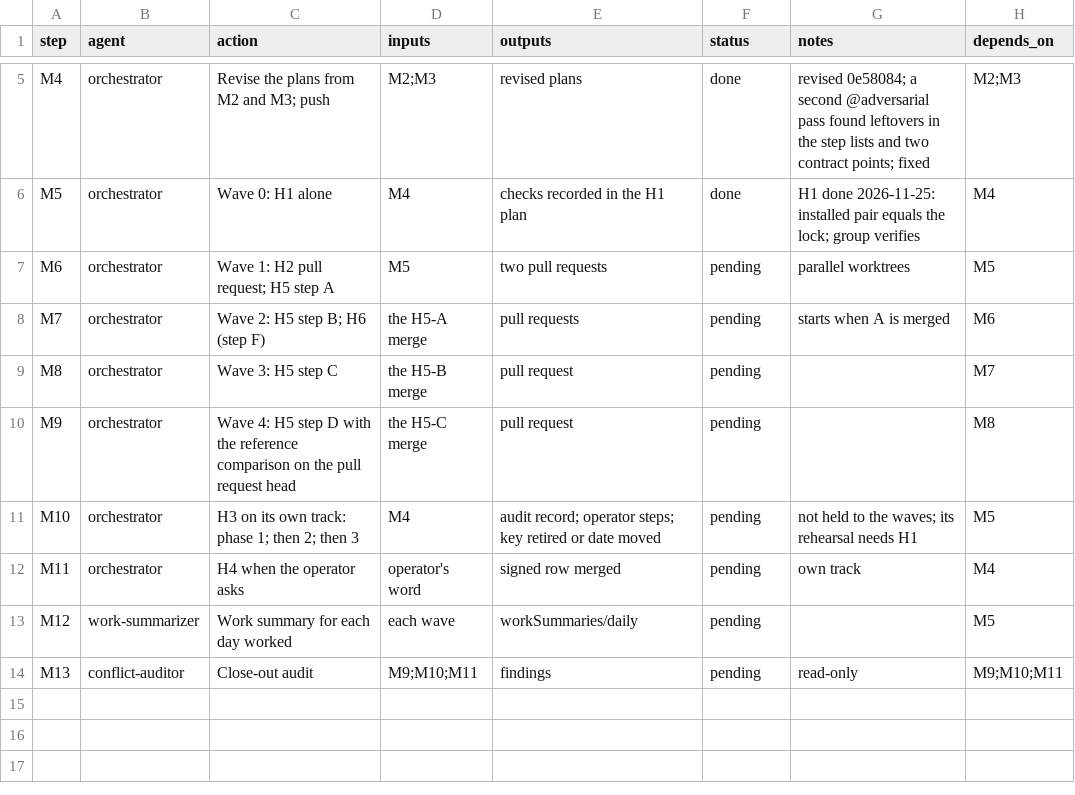
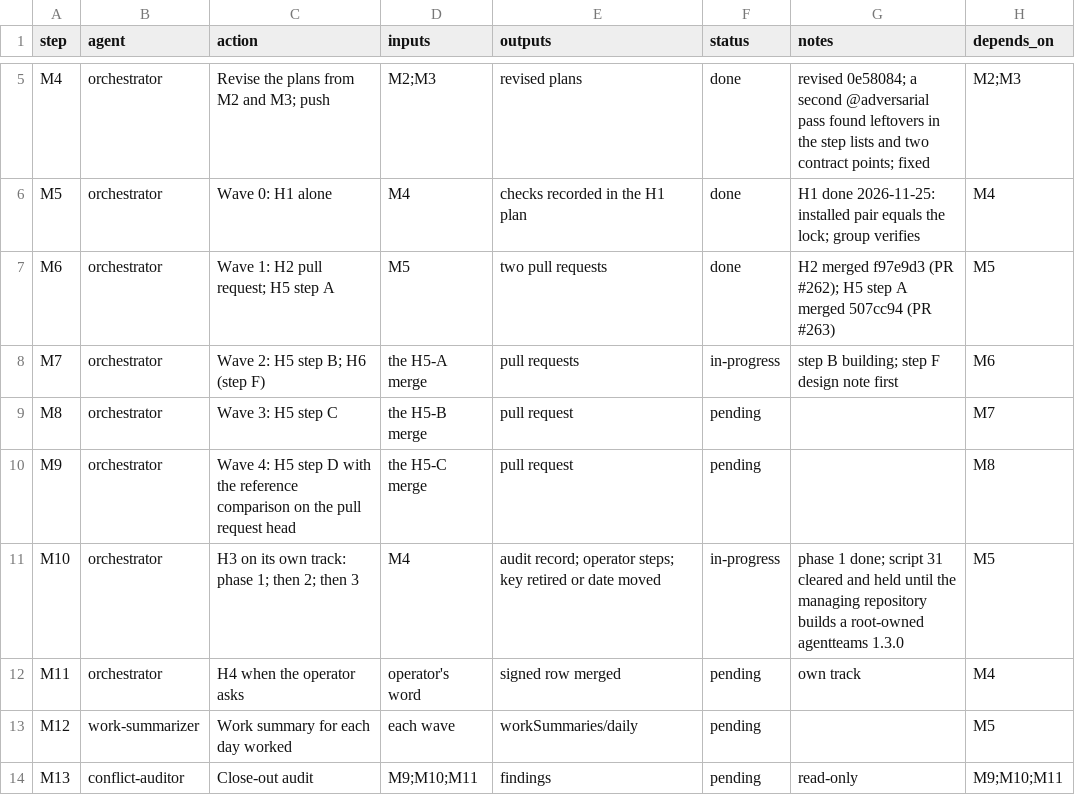
Before and after one commit to jlcatonjr/researchteam, a CSV file: references/plans/post-1.3.0-high-items.metaplan.steps.csv, drawn as a sheet; only a part is shown, gaps mark what is left out.

```diff
--- a/references/plans/post-1.3.0-high-items.metaplan.steps.csv
+++ b/references/plans/post-1.3.0-high-items.metaplan.steps.csv
@@ -6,7 +6,7 @@ M4,orchestrator,Revise the plans from M2 and M3; push,M2;M3,revised plans,done,r
 M5,orchestrator,Wave 0: H1 alone,M4,checks recorded in the H1 plan,done,H1 done 2026-11-25: installed pair equals the lock; group verifies,M4
-M6,orchestrator,Wave 1: H2 pull request; H5 step A,M5,two pull requests,pending,parallel worktrees,M5
-M7,orchestrator,Wave 2: H5 step B; H6 (step F),the H5-A merge,pull requests,pending,starts when A is merged,M6
+M6,orchestrator,Wave 1: H2 pull request; H5 step A,M5,two pull requests,done,H2 merged f97e9d3 (PR #262); H5 step A merged 507cc94 (PR #263),M5
+M7,orchestrator,Wave 2: H5 step B; H6 (step F),the H5-A merge,pull requests,in-progress,step B building; step F design note first,M6
 M8,orchestrator,Wave 3: H5 step C,the H5-B merge,pull request,pending,,M7
 M9,orchestrator,Wave 4: H5 step D with the reference comparison on the pull request head,the H5-C merge,pull request,pending,,M8
-M10,orchestrator,H3 on its own track: phase 1; then 2; then 3,M4,audit record; operator steps; key retired or date moved,pending,not held to the waves; its rehearsal needs H1,M5
+M10,orchestrator,H3 on its own track: phase 1; then 2; then 3,M4,audit record; operator steps; key retired or date moved,in-progress,phase 1 done; script 31 cleared and held until the managing repository builds a root-owned agentteams 1.3.0,M5
 M11,orchestrator,H4 when the operator asks,operator's word,signed row merged,pending,own track,M4
```
Also changed, not shown: references/plans/post-1.3.0-h5-survey-tools-a-d.steps.csv, references/plans/post-1.3.0-h6-survey-sign-off.steps.csv.
